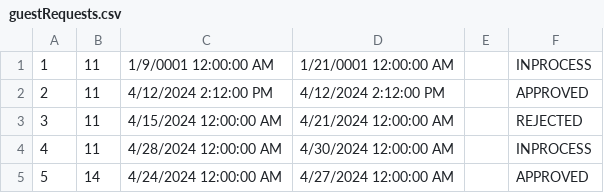
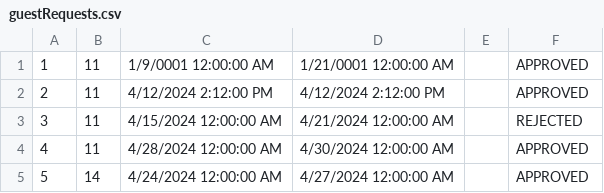
Before and after one commit to kzi-nastava/sims-ra-2024-group-5-team-d, a CSV file: Resources/Data/guestRequests.csv, drawn as a sheet.

Commit message:
Added Service for processing Request

```diff
--- a/Resources/Data/guestRequests.csv
+++ b/Resources/Data/guestRequests.csv
@@ -1,5 +1,5 @@
-1|11|1/9/0001 12:00:00 AM|1/21/0001 12:00:00 AM||INPROCESS
+1|11|1/9/0001 12:00:00 AM|1/21/0001 12:00:00 AM||APPROVED
 2|11|4/12/2024 2:12:00 PM|4/12/2024 2:12:00 PM||APPROVED
 3|11|4/15/2024 12:00:00 AM|4/21/2024 12:00:00 AM||REJECTED
-4|11|4/28/2024 12:00:00 AM|4/30/2024 12:00:00 AM||INPROCESS
+4|11|4/28/2024 12:00:00 AM|4/30/2024 12:00:00 AM||APPROVED
 5|14|4/24/2024 12:00:00 AM|4/27/2024 12:00:00 AM||APPROVED
```
Also changed, not shown: Resources/Data/accommodationReservations.csv, 3 other files.
